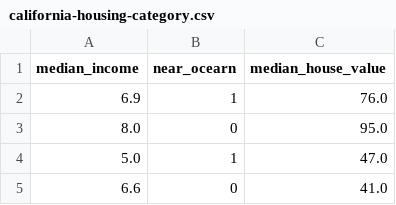
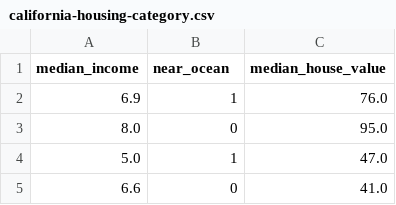
Before and after one commit to progedu/zen-algorithm-for-ml-assets, a CSV file: datasets/california-housing-prices/non_linear/california-housing-category.csv, drawn as a sheet; only a part is shown.

Commit message:
データ更新

```diff
--- a/datasets/california-housing-prices/non_linear/california-housing-category.csv
+++ b/datasets/california-housing-prices/non_linear/california-housing-category.csv
@@ -1,2 +1,2 @@
-median_income,near_ocearn,median_house_value
+median_income,near_ocean,median_house_value
 6.9,1,76.0
```
